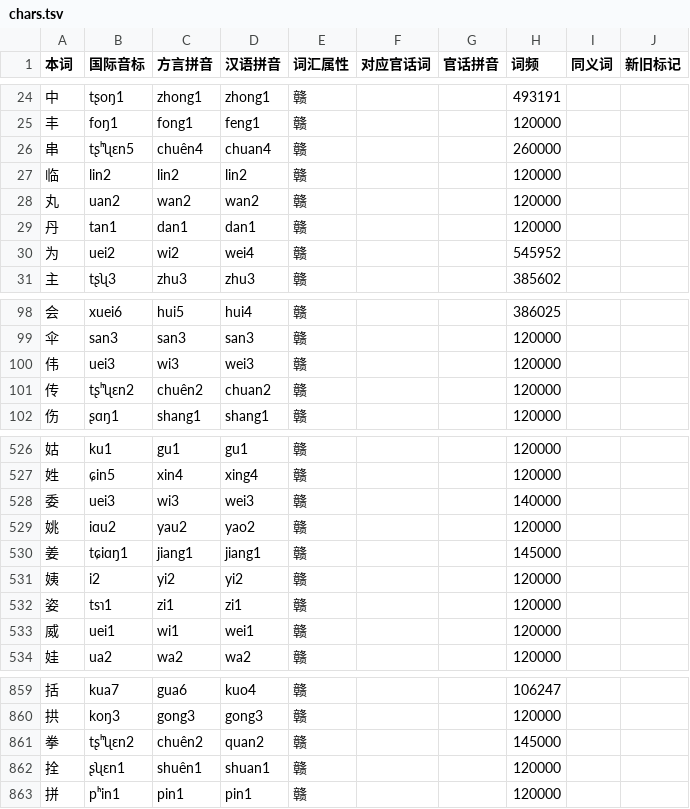
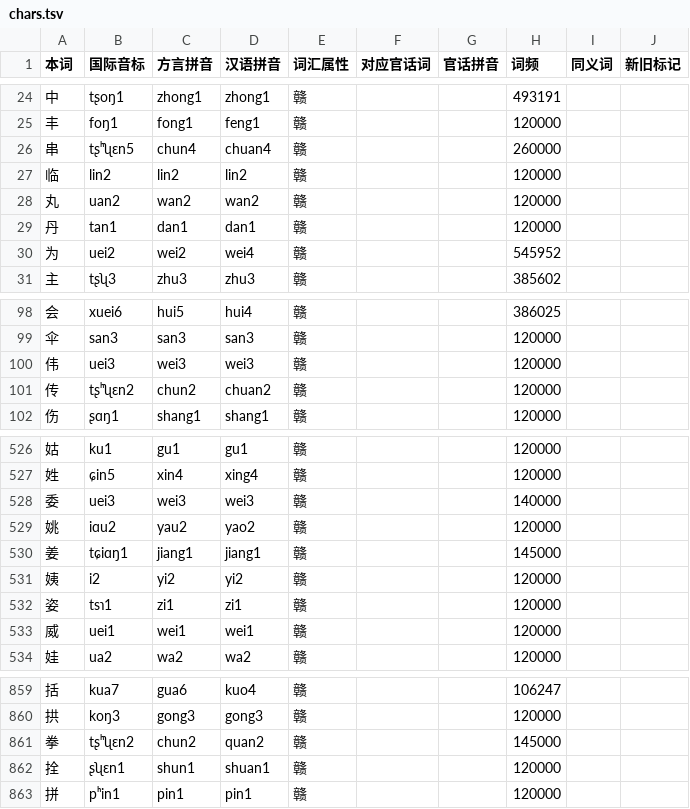
Before and after one commit to BrianIZKom1911/GonnyuGeneralIME, a TSV file: resources/regions/seusong/dictionaries/chars.tsv, drawn as a sheet; only a part is shown, gaps mark what is left out; the diff covers the shown part only.

```diff
--- a/resources/regions/seusong/dictionaries/chars.tsv
+++ b/resources/regions/seusong/dictionaries/chars.tsv
@@ -25,3 +25,3 @@
 丰	foŋ1	fong1	feng1	赣			120000		
-串	tʂʰʯɛn5	chuên4	chuan4	赣			260000		
+串	tʂʰʯɛn5	chun4	chuan4	赣			260000		
 临	lin2	lin2	lin2	赣			120000		
@@ -29,3 +29,3 @@
 丹	tan1	dan1	dan1	赣			120000		
-为	uei2	wi2	wei4	赣			545952		
+为	uei2	wei2	wei4	赣			545952		
 主	tʂʯ3	zhu3	zhu3	赣			385602		
@@ -99,4 +99,4 @@
 伞	san3	san3	san3	赣			120000		
-伟	uei3	wi3	wei3	赣			120000		
-传	tʂʰʯɛn2	chuên2	chuan2	赣			120000		
+伟	uei3	wei3	wei3	赣			120000		
+传	tʂʰʯɛn2	chun2	chuan2	赣			120000		
 伤	ʂɑŋ1	shang1	shang1	赣			120000		
@@ -527,3 +527,3 @@
 姓	ɕin5	xin4	xing4	赣			120000		
-委	uei3	wi3	wei3	赣			140000		
+委	uei3	wei3	wei3	赣			140000		
 姚	iɑu2	yau2	yao2	赣			120000		
@@ -532,3 +532,3 @@
 姿	tsɿ1	zi1	zi1	赣			120000		
-威	uei1	wi1	wei1	赣			120000		
+威	uei1	wei1	wei1	赣			120000		
 娃	ua2	wa2	wa2	赣			120000		
@@ -860,4 +860,4 @@
 拱	koŋ3	gong3	gong3	赣			120000		
-拳	tʂʰʯɛn2	chuên2	quan2	赣			145000		
-拴	ʂʯɛn1	shuên1	shuan1	赣			120000		
+拳	tʂʰʯɛn2	chun2	quan2	赣			145000		
+拴	ʂʯɛn1	shun1	shuan1	赣			120000		
 拼	pʰin1	pin1	pin1	赣			120000		
```
Also changed, not shown: 25 edited cells elsewhere in this file, resources/fuzzy_scheme.tsv, resources/regions/fungcen/dictionaries/gan_chars.tsv, 15 other files.
